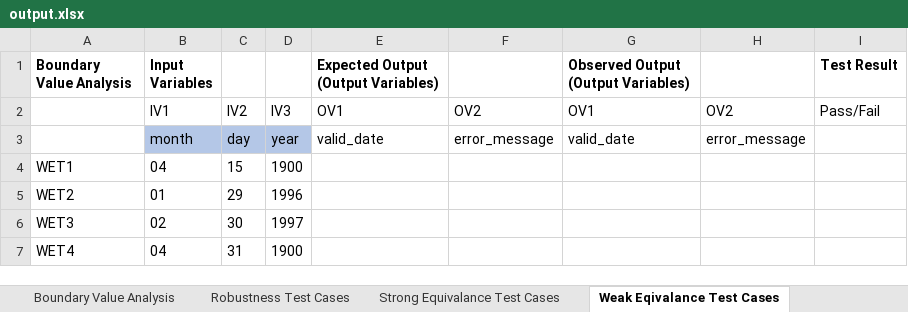
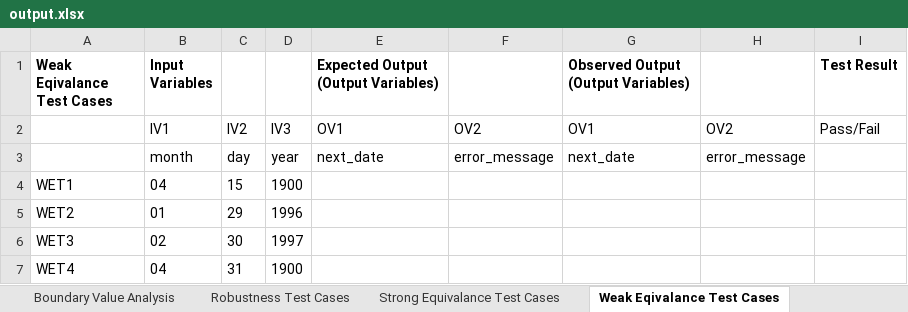
Before and after one commit to pelinsenkula/SoftwareTesting, an Excel workbook: resource/output.xlsx, sheet Weak Eqivalance Test Cases, drawn as a sheet; values as stored, in another font and other column widths than the file's, no borders; the diff names each change by its address in the sheet, - before the commit and + after, or states it on an @@ line.

```diff
--- a/resource/output.xlsx (sheet Weak Eqivalance Test Cases)
+++ b/resource/output.xlsx (sheet Weak Eqivalance Test Cases)
-A1: Boundary Value Analysis
+A1: Weak Eqivalance Test Cases
-B3:D3 fill: #B4C7E7
+B3:D3 fill: none
-E3: valid_date
+E3: next_date
-G3: valid_date
+G3: next_date
```
Also changed, not shown: sheet Traditional Equivalence, sheet Robustness Test Cases, sheet Strong Equivalance Test Cases, sheet Worst Case Test Cases, sheet Requirements, sheet Boundary Value Analysis, 1 more sheet, resource/dateInput.xlsx, 2 other files.
